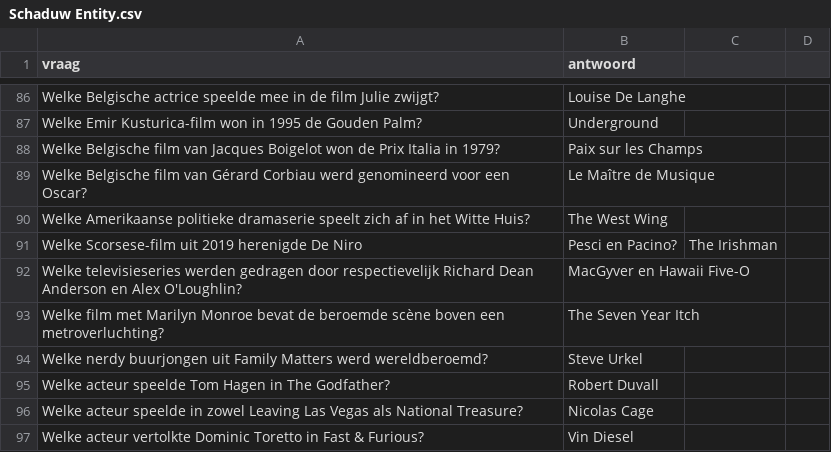
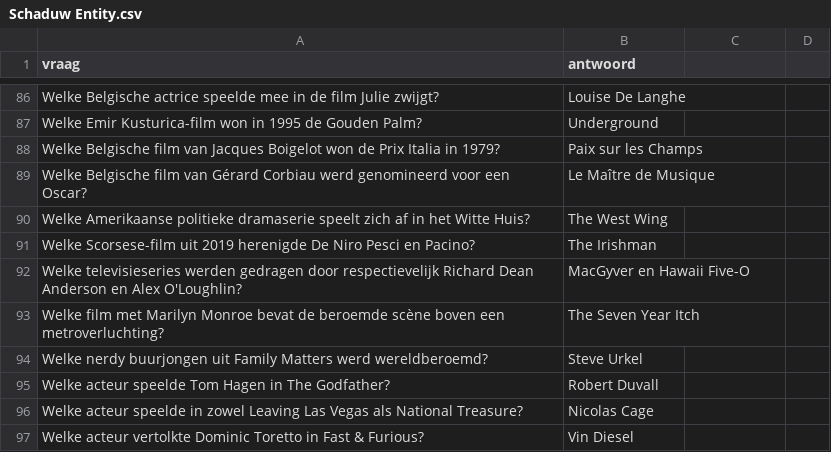
Before and after one commit to DieterVerhofstadt/quizapp, a CSV file: csv/Schaduw Entity.csv, drawn as a sheet; only a part is shown, gaps mark what is left out.

Commit message:
Update Schaduw Entity.csv

```diff
--- a/csv/Schaduw Entity.csv
+++ b/csv/Schaduw Entity.csv
@@ -90,3 +90,3 @@ Welke Belgische film van Gérard Corbiau werd genomineerd voor een Oscar?,Le Ma
 Welke Amerikaanse politieke dramaserie speelt zich af in het Witte Huis?,The West Wing
-Welke Scorsese-film uit 2019 herenigde De Niro, Pesci en Pacino?,The Irishman
+Welke Scorsese-film uit 2019 herenigde De Niro Pesci en Pacino?,The Irishman
 Welke televisieseries werden gedragen door respectievelijk Richard Dean Anderson en Alex O'Loughlin?,MacGyver en Hawaii Five-O
```
